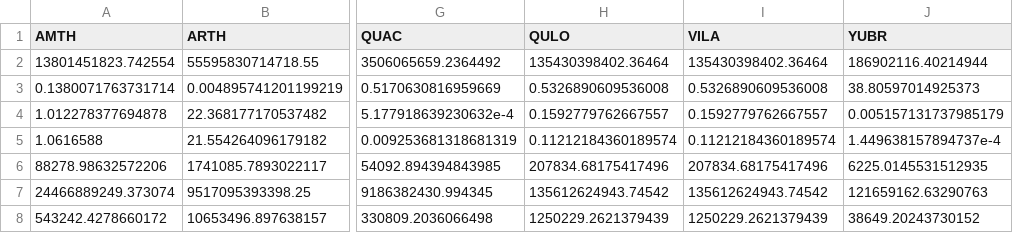
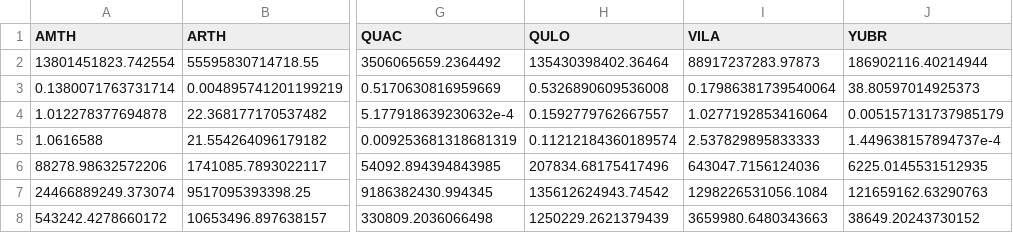
Before and after one commit to HobanLab/GeographicGeneticCorrelation, a CSV file: Datasets/pointSummaryMeasures.csv, drawn as a sheet; only a part is shown, gaps mark what is left out; the diff names each change by its address in the sheet, - before the commit and + after, or states it on an @@ line.

Commit message:
Fix for VILA, no longer pulling QULO

```diff
--- a/Datasets/pointSummaryMeasures.csv
+++ b/Datasets/pointSummaryMeasures.csv
-I2 (VILA): 135430398402.36464
+I2 (VILA): 88917237283.97873
-I3 (VILA): 0.5326890609536008
+I3 (VILA): 0.17986381739540064
-I4 (VILA): 0.1592779762667557
+I4 (VILA): 1.0277192853416064
-I5 (VILA): 0.11212184360189574
+I5 (VILA): 2.537829895833333
-I6 (VILA): 207834.68175417496
+I6 (VILA): 643047.7156124036
-I7 (VILA): 135612624943.74542
+I7 (VILA): 1298226531056.1084
-I8 (VILA): 1250229.2621379439
+I8 (VILA): 3659980.6480343663
```
